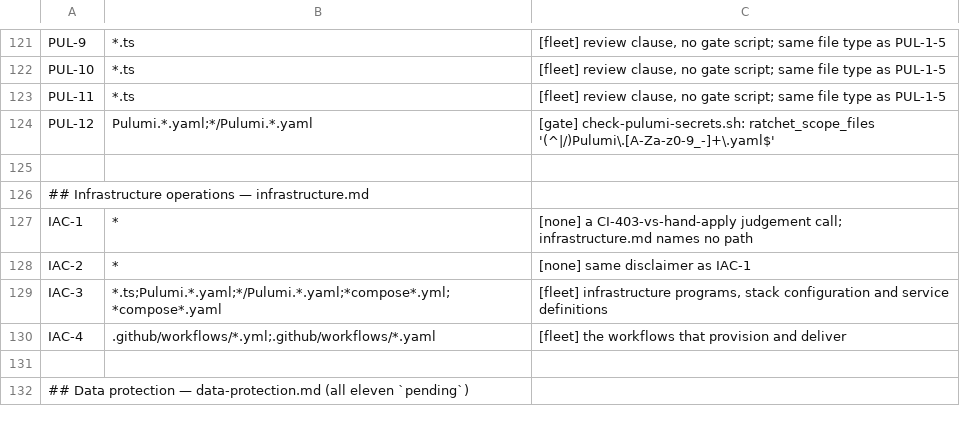
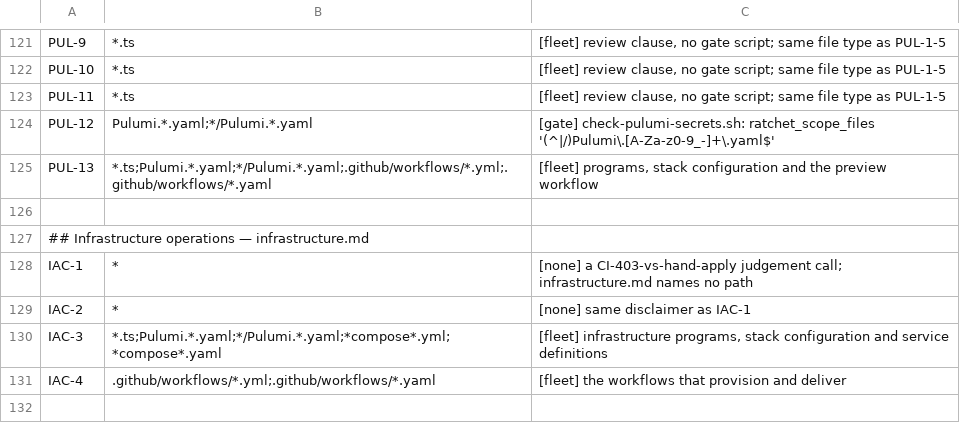
Before and after one commit to branchLeft/standards, a TSV file: tools/clause-paths.tsv, drawn as a sheet; only a part is shown, gaps mark what is left out; the shorter side is filled out with more unchanged rows.

```diff
--- a/tools/clause-paths.tsv
+++ b/tools/clause-paths.tsv
@@ -124,2 +124,3 @@ PUL-11	*.ts	[fleet] review clause, no gate script; same file type as PUL-1-5
 PUL-12	Pulumi.*.yaml;*/Pulumi.*.yaml	[gate] check-pulumi-secrets.sh: ratchet_scope_files '(^|/)Pulumi\.[A-Za-z0-9_-]+\.yaml$'
+PUL-13	*.ts;Pulumi.*.yaml;*/Pulumi.*.yaml;.github/workflows/*.yml;.github/workflows/*.yaml	[fleet] programs, stack configuration and the preview workflow
 
```
Also changed, not shown: 2 other files.
